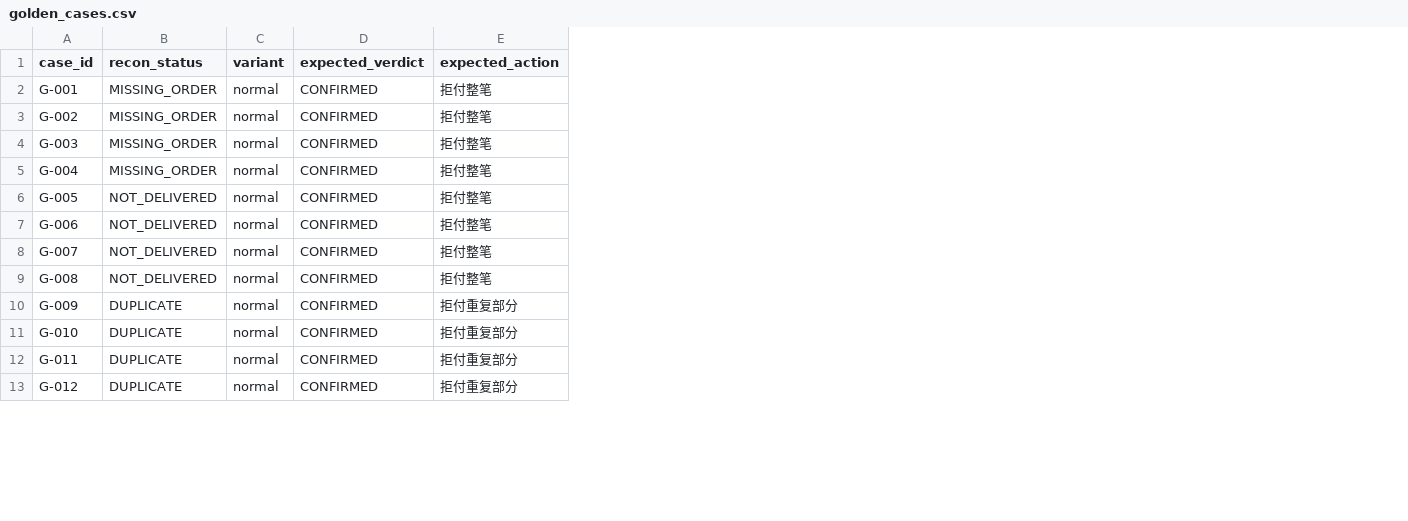
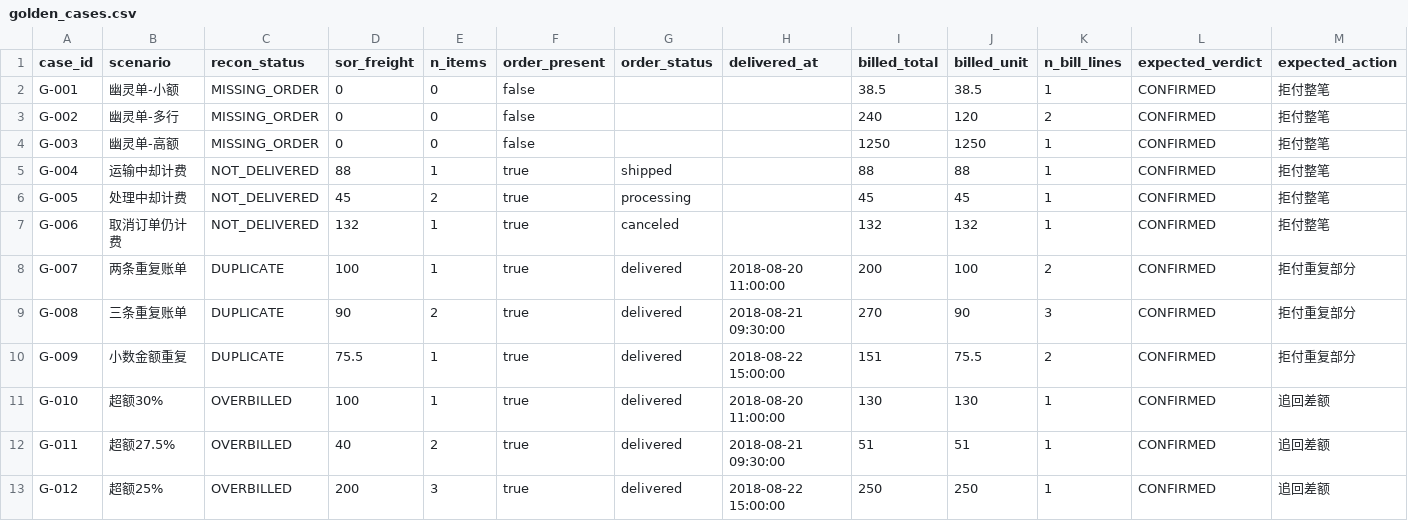
Before and after one commit to Martin-cell-blip/logistics-settlement-recon, a CSV file: eval/golden_cases.csv, drawn as a sheet; only a part is shown; removed rows and columns are numbered as before the commit, all else as after; the diff covers the shown part only; the diff names each change by its address in the sheet, - before the commit and + after, or states it on an @@ line.

```diff
--- a/eval/golden_cases.csv
+++ b/eval/golden_cases.csv
+column B (scenario), rows 2-13: 幽灵单-小额 | 幽灵单-多行 | 幽灵单-高额 | 运输中却计费 | 处理中却计费 | 取消订单仍计费 | 两条重复账单 | 三条重复账单 | 小数金额重复 | 超额30% | 超额27.5% | 超额25%
-column C (variant), rows 2-13: all normal
+column D (sor_freight), rows 2-13: 0 | 0 | 0 | 88 | 45 | 132 | 100 | 90 | 75.5 | 100 | 40 | 200
+column E (n_items), rows 2-13: 0 | 0 | 0 | 1 | 2 | 1 | 1 | 2 | 1 | 1 | 2 | 3
+column F (order_present), rows 2-13: false | false | false | true | true | true | true | true | true | true | true | true
+column G (order_status), rows 5-13: shipped | processing | canceled | delivered | delivered | delivered | delivered | delivered | delivered
+column H (delivered_at), rows 8-13: 2018-08-20 11:00:00 | 2018-08-21 09:30:00 | 2018-08-22 15:00:00 | 2018-08-20 11:00:00 | 2018-08-21 09:30:00 | 2018-08-22 15:00:00
+column I (billed_total), rows 2-13: 38.5 | 240 | 1250 | 88 | 45 | 132 | 200 | 270 | 151 | 130 | 51 | 250
+column J (billed_unit), rows 2-13: 38.5 | 120 | 1250 | 88 | 45 | 132 | 100 | 90 | 75.5 | 130 | 51 | 250
+column K (n_bill_lines), rows 2-13: 1 | 2 | 1 | 1 | 1 | 1 | 2 | 3 | 2 | 1 | 1 | 1
-C5 (recon_status): MISSING_ORDER
+C5 (recon_status): NOT_DELIVERED
-C8:C9 (recon_status): NOT_DELIVERED
+C8:C9 (recon_status): DUPLICATE
-M8:M9 (expected_action): 拒付整笔
+M8:M9 (expected_action): 拒付重复部分
-C11:C13 (recon_status): DUPLICATE
+C11:C13 (recon_status): OVERBILLED
-M11:M13 (expected_action): 拒付重复部分
+M11:M13 (expected_action): 追回差额
```
Also changed, not shown: 3 removed rows and 25 edited cells elsewhere in this file, eval/bad_cases.csv, 19 other files.
